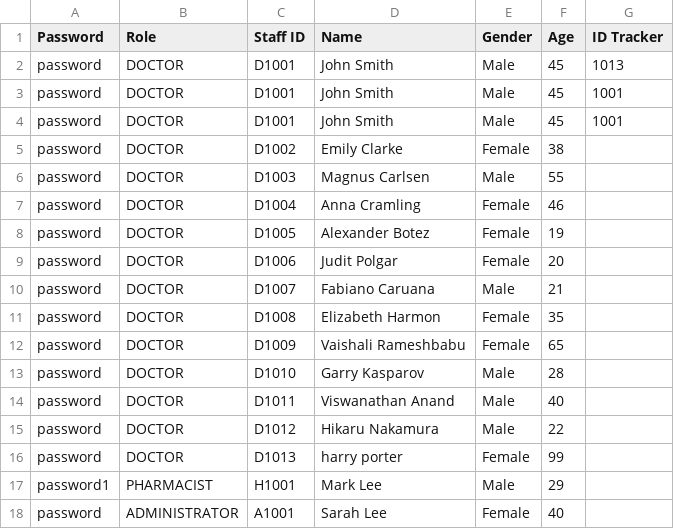
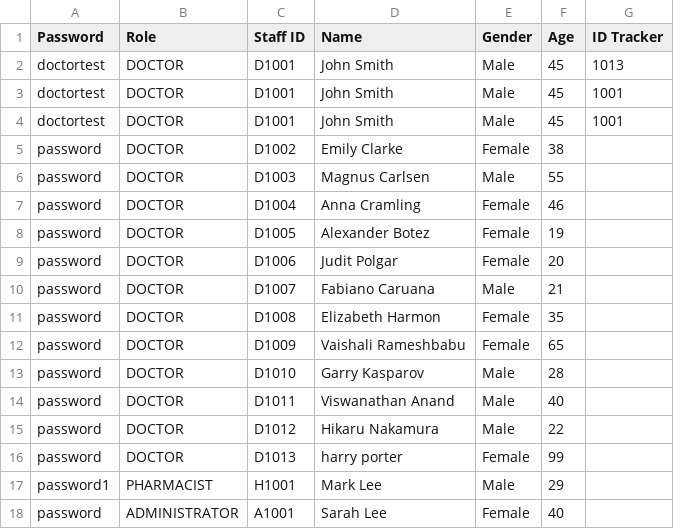
Before and after one commit to CLXYee/SC2002_SCSF_Group1_HMS, a CSV file: SC2002/Staff_List.csv, drawn as a sheet.

```diff
--- a/SC2002/Staff_List.csv
+++ b/SC2002/Staff_List.csv
@@ -1,5 +1,5 @@
 Password,Role,Staff ID,Name,Gender,Age,ID Tracker
-password,DOCTOR,D1001,John Smith,Male,45,1013
-password,DOCTOR,D1001,John Smith,Male,45,1001
-password,DOCTOR,D1001,John Smith,Male,45,1001
+doctortest,DOCTOR,D1001,John Smith,Male,45,1013
+doctortest,DOCTOR,D1001,John Smith,Male,45,1001
+doctortest,DOCTOR,D1001,John Smith,Male,45,1001
 password,DOCTOR,D1002,Emily Clarke,Female,38
```
Also changed, not shown: SC2002/Appointment_List.csv, SC2002/Doctor_List.csv, 22 other files.
